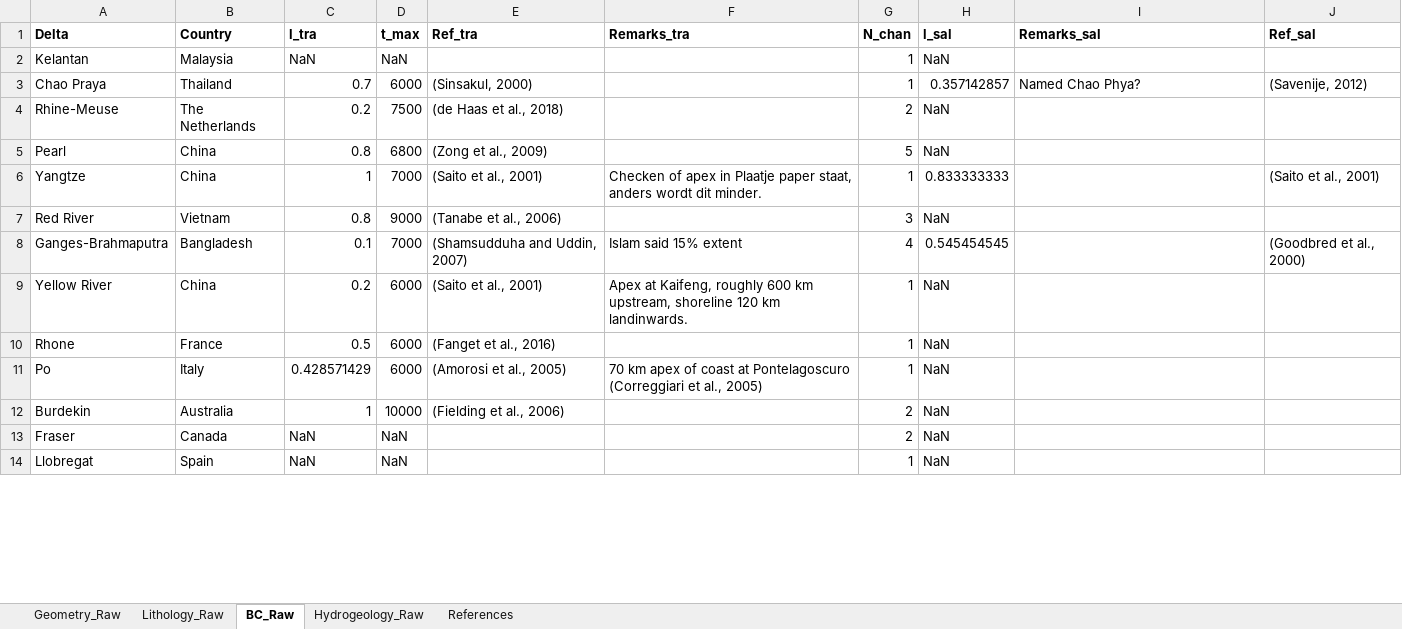
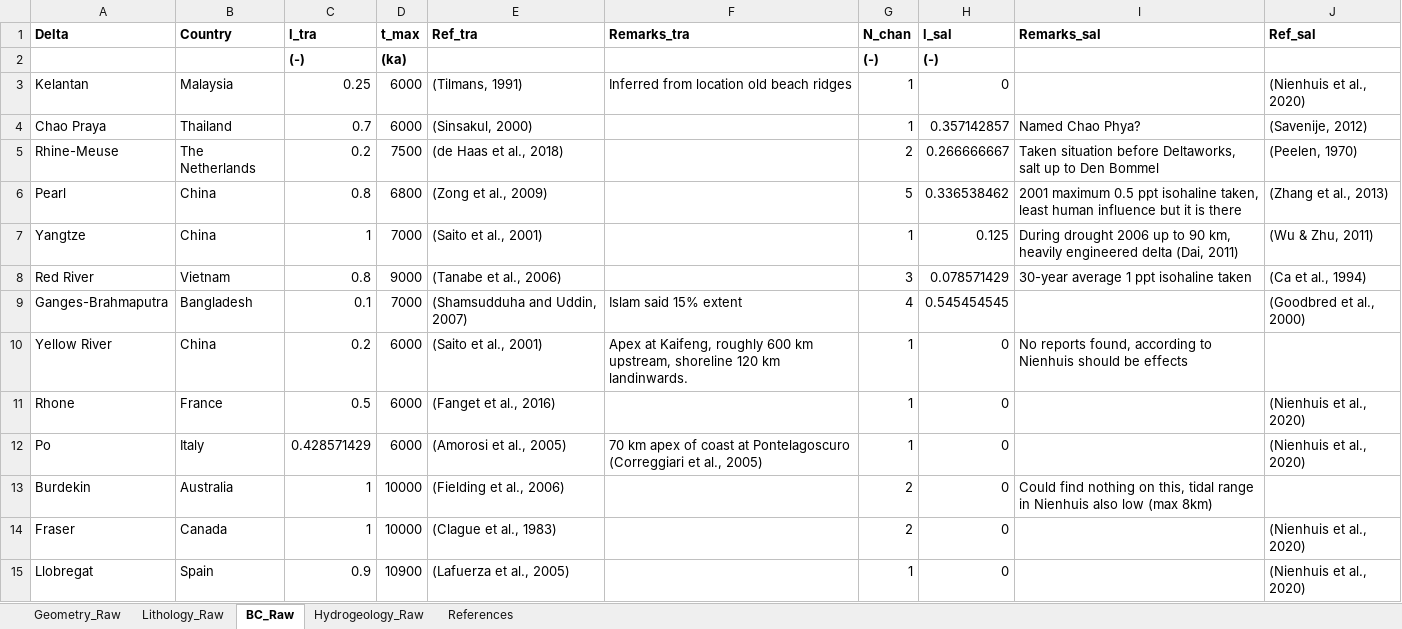
Before and after one commit to JoerivanEngelen/delta_aquifer, an Excel workbook: data/Reftable.xlsx, sheet BC_Raw, drawn as a sheet; only a part is shown; values as stored, in another font and other column widths than the file's, no borders; addresses are those after the commit; the diff covers the shown part only; the diff names each change by its address in the sheet, - before the commit and + after, or states it on an @@ line.

```diff
--- a/data/Reftable.xlsx (sheet BC_Raw)
+++ b/data/Reftable.xlsx (sheet BC_Raw)
+row 2:  |  | (-) | (ka) |  |  | (-) | (-)
-C3 (l_tra): NaN
+C3 (l_tra): 0.25
-D3 (t_max): NaN
+D3 (t_max): 6000
-E3 (Ref_tra): (empty)
+E3 (Ref_tra): (Tilmans, 1991)
-F3 (Remarks_tra): (empty)
+F3 (Remarks_tra): Inferred from location old beach ridges
-H3 (l_sal): NaN
+H3 (l_sal): 0
-J3 (Ref_sal): (empty)
+J3 (Ref_sal): (Nienhuis et al., 2020)
-H5 (l_sal): NaN
+H5 (l_sal): 0.266666667
-I5 (Remarks_sal): (empty)
+I5 (Remarks_sal): Taken situation before Deltaworks, salt up to Den Bommel
-J5 (Ref_sal): (empty)
+J5 (Ref_sal): (Peelen, 1970)
-H6 (l_sal): NaN
+H6 (l_sal): 0.336538462
-I6 (Remarks_sal): (empty)
+I6 (Remarks_sal): 2001 maximum 0.5 ppt isohaline taken, least human influence but it is there
-J6 (Ref_sal): (empty)
+J6 (Ref_sal): (Zhang et al., 2013)
-F7 (Remarks_tra): Checken of apex in Plaatje paper staat, anders wordt dit minder.
+F7 (Remarks_tra): (empty)
-H7 (l_sal): 0.833333333
+H7 (l_sal): 0.125
-I7 (Remarks_sal): (empty)
+I7 (Remarks_sal): During drought 2006 up to 90 km, heavily engineered delta (Dai, 2011)
-J7 (Ref_sal): (Saito et al., 2001)
+J7 (Ref_sal): (Wu & Zhu, 2011)
-H8 (l_sal): NaN
+H8 (l_sal): 0.078571429
-I8 (Remarks_sal): (empty)
+I8 (Remarks_sal): 30-year average 1 ppt isohaline taken
-J8 (Ref_sal): (empty)
+J8 (Ref_sal): (Ca et al., 1994)
-H10:H15 (l_sal): NaN
+H10:H15 (l_sal): 0
-I10 (Remarks_sal): (empty)
+I10 (Remarks_sal): No reports found, according to Nienhuis should be effects
-J11:J12 (Ref_sal): (empty)
+J11:J12 (Ref_sal): (Nienhuis et al., 2020)
-I13 (Remarks_sal): (empty)
+I13 (Remarks_sal): Could find nothing on this, tidal range in Nienhuis also low (max 8km)
-C14 (l_tra): NaN
+C14 (l_tra): 1
-D14 (t_max): NaN
+D14 (t_max): 10000
-E14 (Ref_tra): (empty)
+E14 (Ref_tra): (Clague et al., 1983)
-J14:J15 (Ref_sal): (empty)
+J14:J15 (Ref_sal): (Nienhuis et al., 2020)
-C15 (l_tra): NaN
+C15 (l_tra): 0.9
-D15 (t_max): NaN
+D15 (t_max): 10900
-E15 (Ref_tra): (empty)
+E15 (Ref_tra): (Lafuerza et al., 2005)
```
Also changed, not shown: 1 added row and 60 edited cells elsewhere in this sheet, sheet Hydrogeology_Raw, sheet Geometry_Raw, sheet Lithology_Raw, formulas that keep their value.
